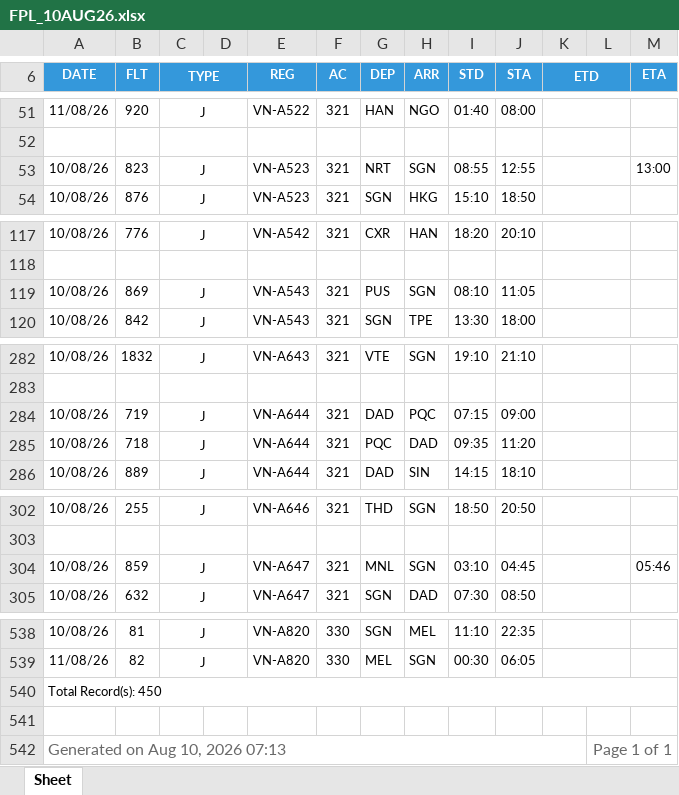
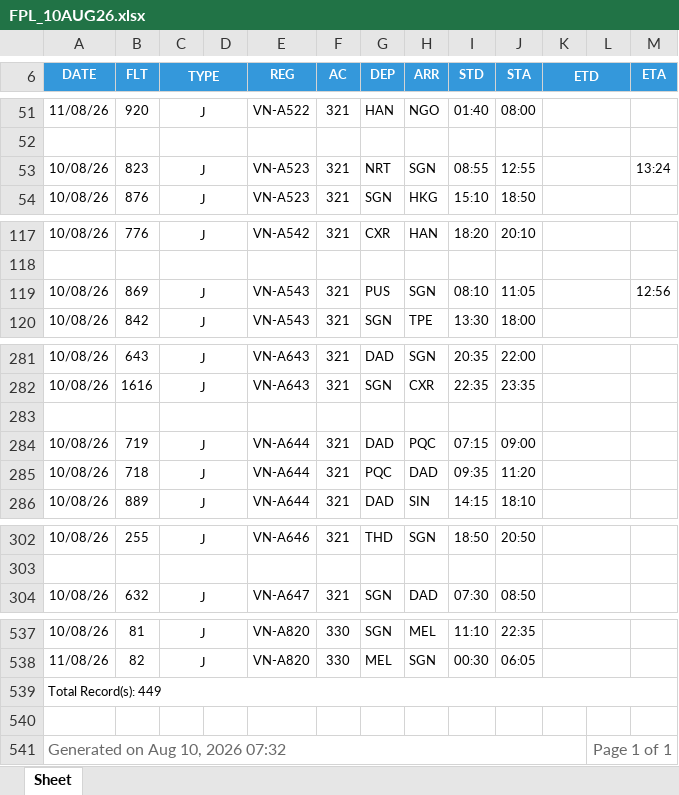
Before and after one commit to tlgsvj/lc, an Excel workbook: Data/FlightPlan/FPL_10AUG26.xlsx, sheet Sheet, drawn as a sheet; only a part is shown, gaps mark what is left out; values as stored, in another font and other column widths than the file's, no borders; charts and pictures not drawn; removed rows and columns are numbered as before the commit, all else as after; the diff covers the shown part only; the diff names each change by its address in the sheet, - before the commit and + after, or states it on an @@ line.

```diff
--- a/Data/FlightPlan/FPL_10AUG26.xlsx (sheet Sheet)
+++ b/Data/FlightPlan/FPL_10AUG26.xlsx (sheet Sheet)
-M53 (ETA): 13:00
+M53 (ETA): 13:24
-M119 (ETA): (empty)
+M119 (ETA): 12:56
-B281 (FLT): 1832
+B281 (FLT): 643
-G281 (DEP): VTE
+G281 (DEP): DAD
-I281 (STD): 19:10
+I281 (STD): 20:35
-J281 (STA): 21:10
+J281 (STA): 22:00
+row 282: 10/08/26 | 1616 | J |  | VN-A643 | 321 | SGN | CXR | 22:35 | 23:35
-row 304: 10/08/26 | 859 | J |  | VN-A647 | 321 | MNL | SGN | 03:10 | 04:45 |  |  | 05:46
-A539 (DATE): Total Record(s): 450
+A539 (DATE): Total Record(s): 449
-A541 (DATE): Generated on Aug 10, 2026 07:13
+A541 (DATE): Generated on Aug 10, 2026 07:32
```
Also changed, not shown: 2 added rows, 3 removed rows and 30 edited cells elsewhere in this sheet.
